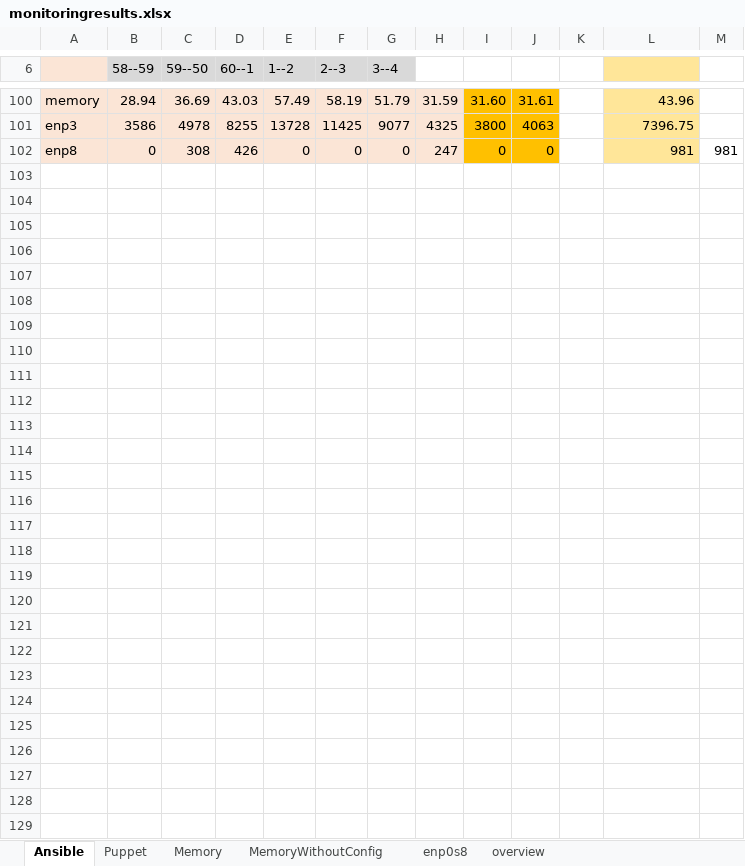
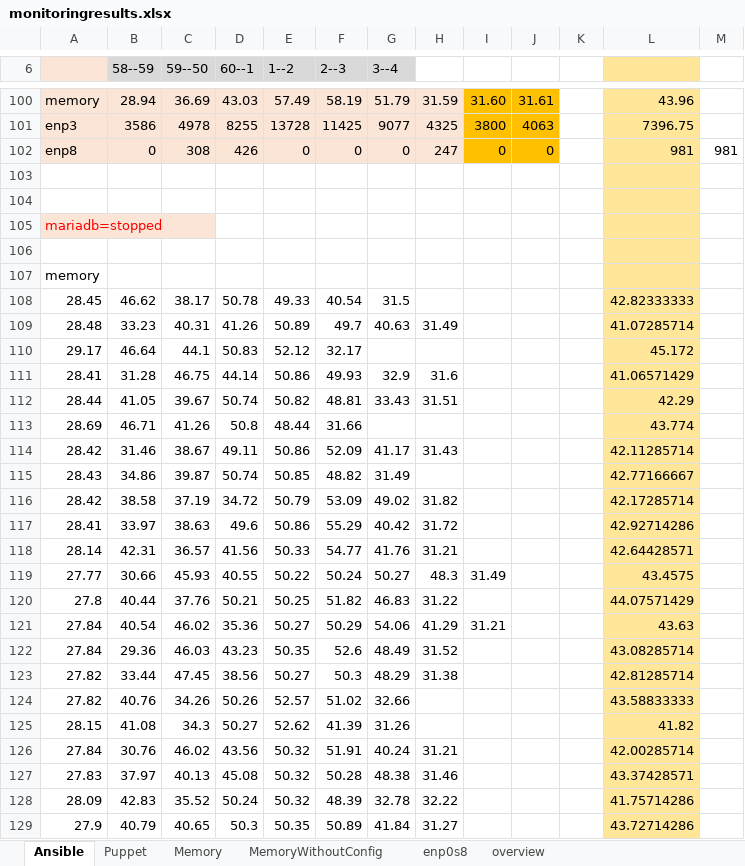
Before and after one commit to ThomasDetemmerman/Bachelorproef-Ansible-vs-Puppet, an Excel workbook: R/deploytimes/monitoringresults.xlsx, sheet Ansible, drawn as a sheet; only a part is shown, gaps mark what is left out; values as stored, in another font and other column widths than the file's, no borders; conditional formats not drawn; the diff names each change by its address in the sheet, - before the commit and + after, or states it on an @@ line.

```diff
--- a/R/deploytimes/monitoringresults.xlsx (sheet Ansible)
+++ b/R/deploytimes/monitoringresults.xlsx (sheet Ansible)
+row 103: (empty)
+row 104: (empty)
+row 105: mariadb=stopped
+row 106: (empty)
+row 107: memory
+row 108: 28.45 | 46.62 | 38.17 | 50.78 | 49.33 | 40.54 | 31.5 |  |  |  |  | 42.82333333
+row 109: 28.48 | 33.23 | 40.31 | 41.26 | 50.89 | 49.7 | 40.63 | 31.49 |  |  |  | 41.07285714
+row 110: 29.17 | 46.64 | 44.1 | 50.83 | 52.12 | 32.17 |  |  |  |  |  | 45.172
+row 111: 28.41 | 31.28 | 46.75 | 44.14 | 50.86 | 49.93 | 32.9 | 31.6 |  |  |  | 41.06571429
+row 112: 28.44 | 41.05 | 39.67 | 50.74 | 50.82 | 48.81 | 33.43 | 31.51 |  |  |  | 42.29
+row 113: 28.69 | 46.71 | 41.26 | 50.8 | 48.44 | 31.66 |  |  |  |  |  | 43.774
+row 114: 28.42 | 31.46 | 38.67 | 49.11 | 50.86 | 52.09 | 41.17 | 31.43 |  |  |  | 42.11285714
+row 115: 28.43 | 34.86 | 39.87 | 50.74 | 50.85 | 48.82 | 31.49 |  |  |  |  | 42.77166667
+row 116: 28.42 | 38.58 | 37.19 | 34.72 | 50.79 | 53.09 | 49.02 | 31.82 |  |  |  | 42.17285714
+row 117: 28.41 | 33.97 | 38.63 | 49.6 | 50.86 | 55.29 | 40.42 | 31.72 |  |  |  | 42.92714286
+row 118: 28.14 | 42.31 | 36.57 | 41.56 | 50.33 | 54.77 | 41.76 | 31.21 |  |  |  | 42.64428571
+row 119: 27.77 | 30.66 | 45.93 | 40.55 | 50.22 | 50.24 | 50.27 | 48.3 | 31.49 |  |  | 43.4575
+row 120: 27.8 | 40.44 | 37.76 | 50.21 | 50.25 | 51.82 | 46.83 | 31.22 |  |  |  | 44.07571429
+row 121: 27.84 | 40.54 | 46.02 | 35.36 | 50.27 | 50.29 | 54.06 | 41.29 | 31.21 |  |  | 43.63
+row 122: 27.84 | 29.36 | 46.03 | 43.23 | 50.35 | 52.6 | 48.49 | 31.52 |  |  |  | 43.08285714
+row 123: 27.82 | 33.44 | 47.45 | 38.56 | 50.27 | 50.3 | 48.29 | 31.38 |  |  |  | 42.81285714
+row 124: 27.82 | 40.76 | 34.26 | 50.26 | 52.57 | 51.02 | 32.66 |  |  |  |  | 43.58833333
+row 125: 28.15 | 41.08 | 34.3 | 50.27 | 52.62 | 41.39 | 31.26 |  |  |  |  | 41.82
+row 126: 27.84 | 30.76 | 46.02 | 43.56 | 50.32 | 51.91 | 40.24 | 31.21 |  |  |  | 42.00285714
+row 127: 27.83 | 37.97 | 40.13 | 45.08 | 50.32 | 50.28 | 48.38 | 31.46 |  |  |  | 43.37428571
+row 128: 28.09 | 42.83 | 35.52 | 50.24 | 50.32 | 48.39 | 32.78 | 32.22 |  |  |  | 41.75714286
+row 129: 27.9 | 40.79 | 40.65 | 50.3 | 50.35 | 50.89 | 41.84 | 31.27 |  |  |  | 43.72714286
```
Also changed, not shown: charts or pictures, 1 other file.
